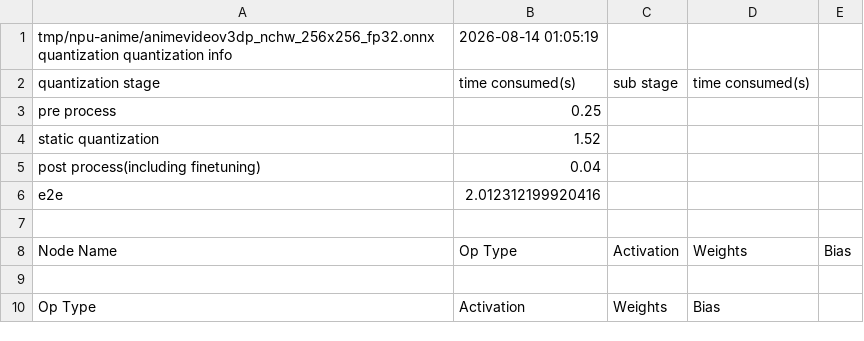
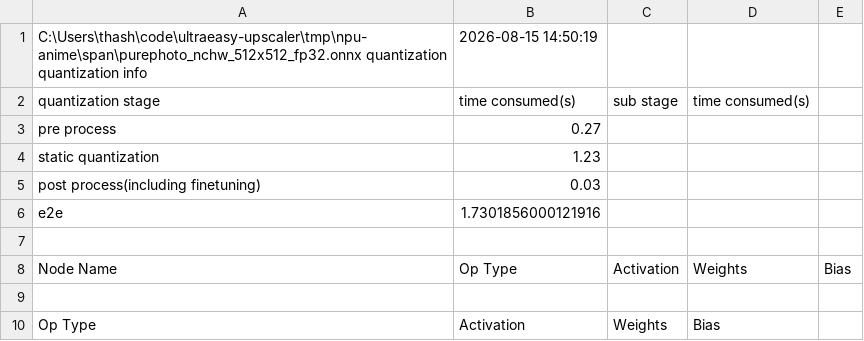
Before and after one commit to tomhda/ultraeasy-upscaler, a CSV file: quantized_info.csv, drawn as a sheet.

```diff
--- a/quantized_info.csv
+++ b/quantized_info.csv
@@ -1,7 +1,7 @@
-tmp/npu-anime/animevideov3dp_nchw_256x256_fp32.onnx quantization quantization info,2026-08-14 01:05:19
+C:\Users\thash\code\ultraeasy-upscaler\tmp\npu-anime\span\purephoto_nchw_512x512_fp32.onnx quantization quantization info,2026-08-15 14:50:19
 quantization stage,time consumed(s),sub stage,time consumed(s)
-pre process,0.25
-static quantization,1.52
-post process(including finetuning),0.04
-e2e,2.012312199920416
+pre process,0.27
+static quantization,1.23
+post process(including finetuning),0.03
+e2e,1.7301856000121916
 
```
Also changed, not shown: 27 other files.
